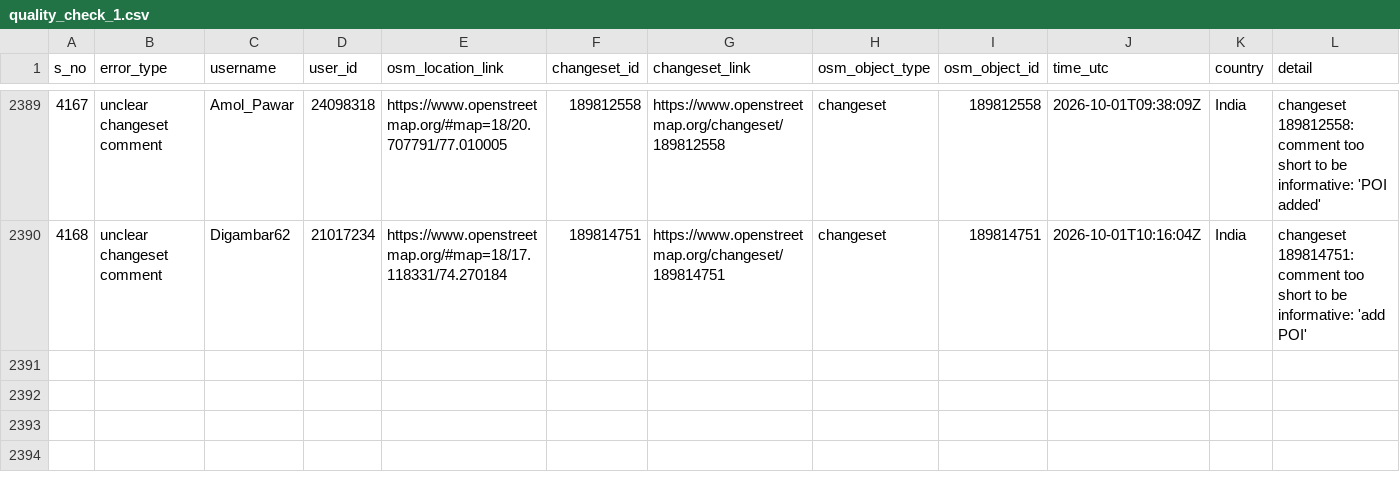
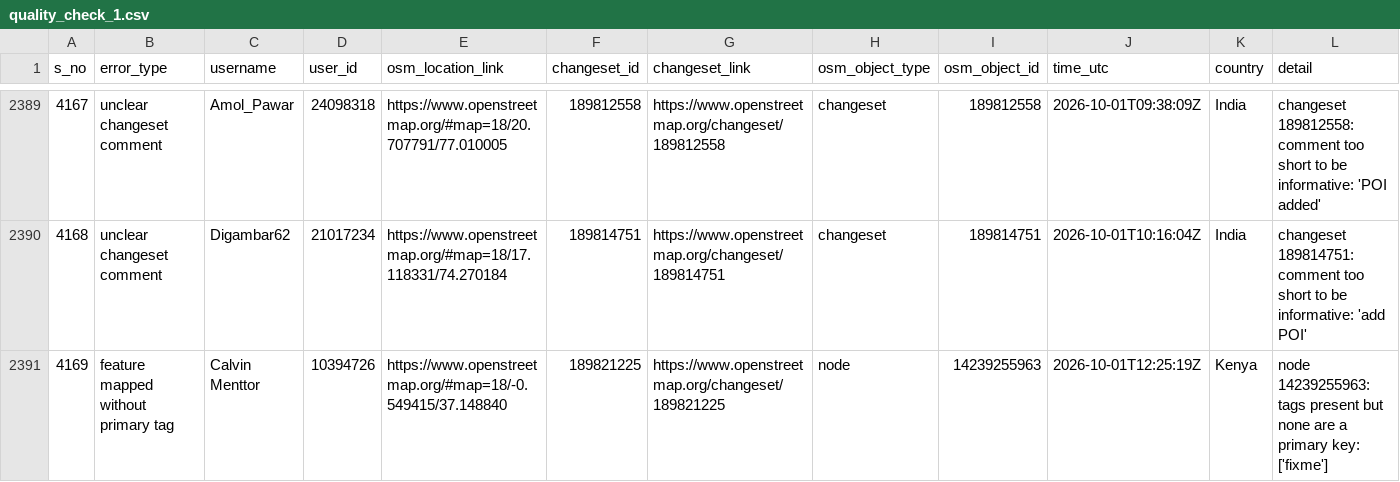
Before and after one commit to KingVik-Planet/OSM_Quality_Check, a CSV file: data/quality_check_1.csv, drawn as a sheet; only a part is shown, gaps mark what is left out.

```diff
--- a/data/quality_check_1.csv
+++ b/data/quality_check_1.csv
@@ -2390 +2390,2 @@ s_no,error_type,username,user_id,osm_location_link,changeset_id,changeset_link,o
 4168,unclear changeset comment,Digambar62,21017234,https://www.openstreetmap.org/#map=18/17.118331/74.270184,189814751,https://www.openstreetmap.org/changeset/189814751,changeset,189814751,2026-10-01T10:16:04Z,India,changeset 189814751: comment too short to be informative: 'add POI'
+4169,feature mapped without primary tag,Calvin Menttor,10394726,https://www.openstreetmap.org/#map=18/-0.549415/37.148840,189821225,https://www.openstreetmap.org/changeset/189821225,node,14239255963,2026-10-01T12:25:19Z,Kenya,node 14239255963: tags present but none are a primary key: ['fixme']
```
Also changed, not shown: 2 other files.
